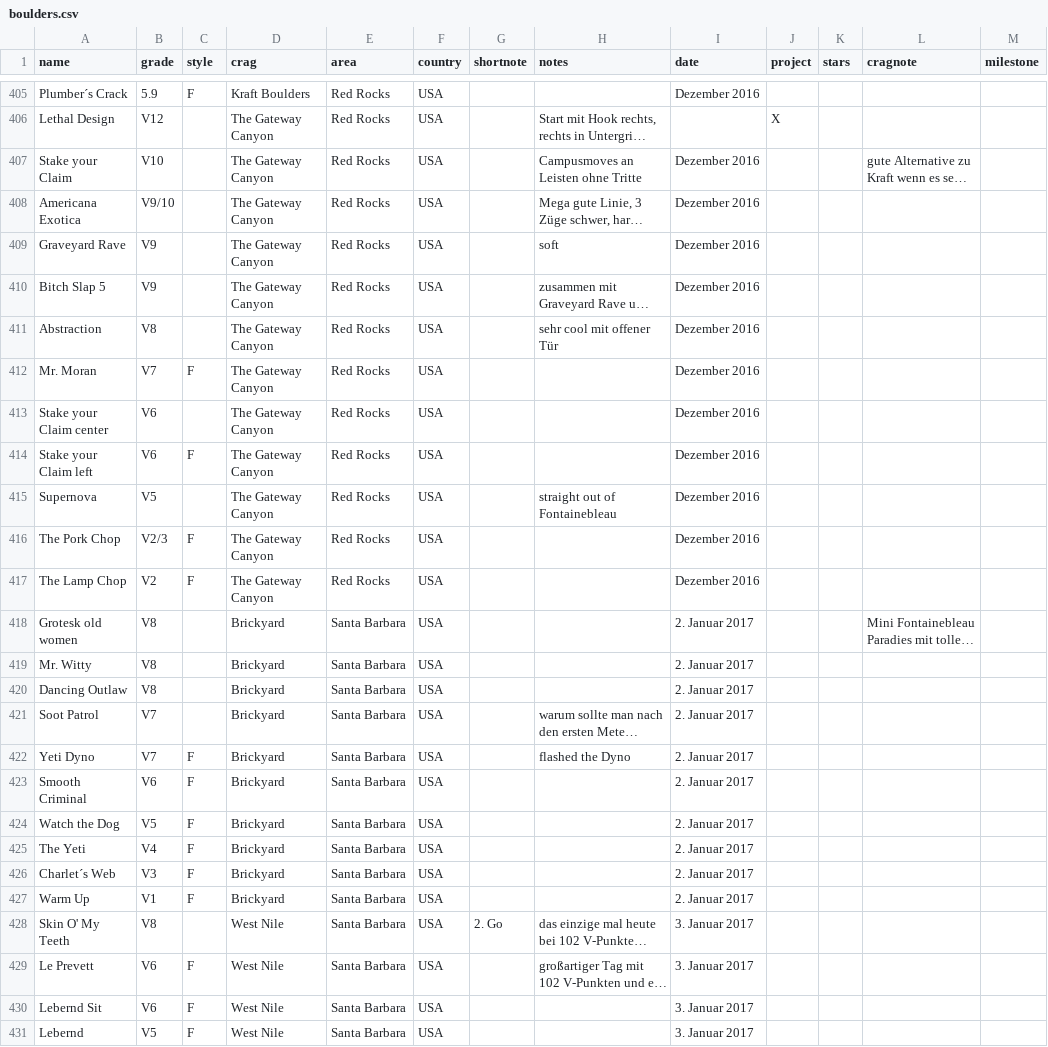
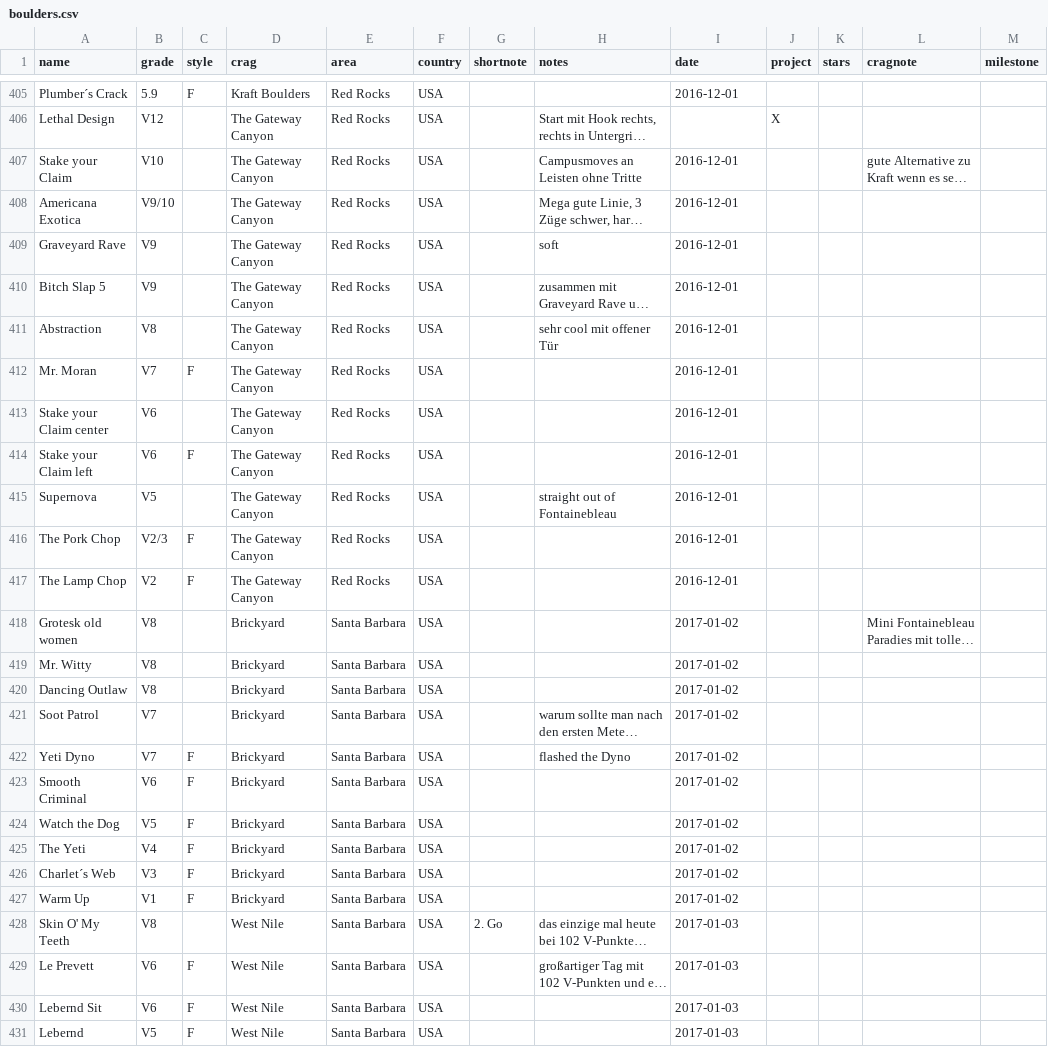
Before and after one commit to olekoenig/climbingDB, a CSV file: data/boulders.csv, drawn as a sheet; only a part is shown, gaps mark what is left out; long unchanged cells end in …; the diff covers the shown part only; the diff names each change by its address in the sheet, - before the commit and + after, or states it on an @@ line.

Commit message:
[major] Backend refactoring: Switch to sqlalchemy from csv parsing
- add new classes for country, area, crag
- add parsing script from csv to sqlite
- some formatting fixes in the old csv files (mainly dates and grades)

```diff
--- a/data/boulders.csv
+++ b/data/boulders.csv
-I405 (date): Dezember 2016
+I405 (date): 2016-12-01
-I407:I417 (date): Dezember 2016
+I407:I417 (date): 2016-12-01
-I418:I427 (date): 2. Januar 2017
+I418:I427 (date): 2017-01-02
-I428:I431 (date): 3. Januar 2017
+I428:I431 (date): 2017-01-03
```
Also changed, not shown: 65 edited cells elsewhere in this file, data/multipitches.csv, data/routes.csv, 20 other files.
